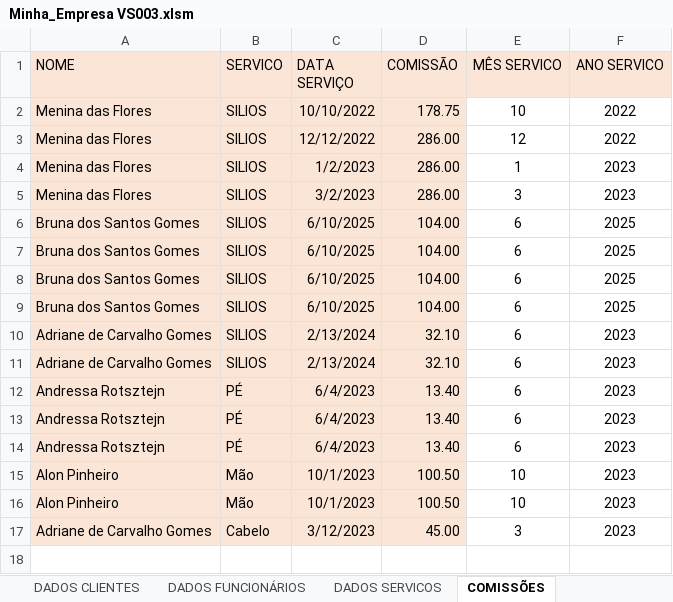
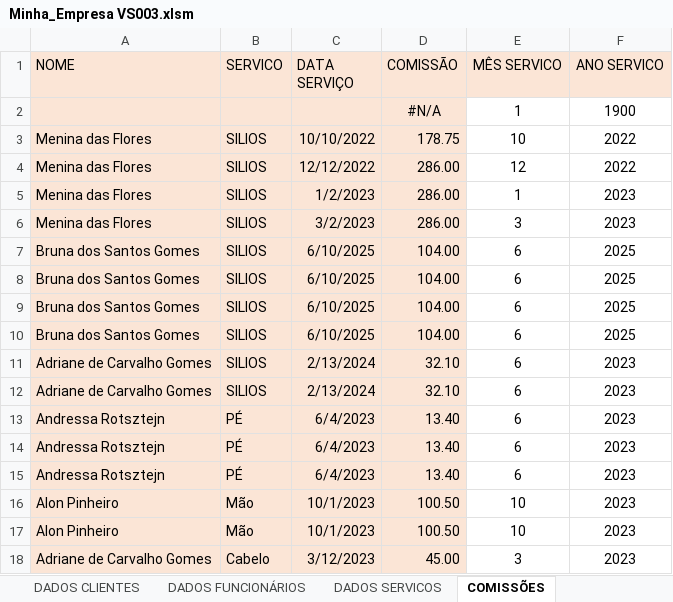
Before and after one commit to Guerreiro015/ALURA, an Excel workbook: Minha_Empresa VS003.xlsm, sheet COMISSÕES, drawn as a sheet; values as stored, in another font and other column widths than the file's, no borders; charts and pictures not drawn; the diff names each change by its address in the sheet, - before the commit and + after, or states it on an @@ line.

```diff
--- a/Minha_Empresa VS003.xlsm (sheet COMISSÕES)
+++ b/Minha_Empresa VS003.xlsm (sheet COMISSÕES)
+row 2:  |  |  | #N/A | 1 | 1900
```
Also changed, not shown: sheet RESUMOS COMISSÕES, sheet MENU.
